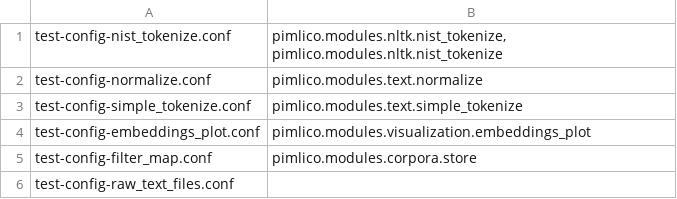
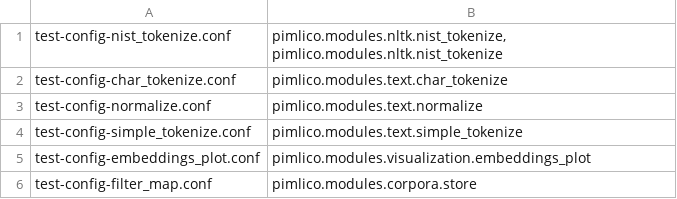
Before and after one commit to markgw/pimlico, a TSV file: docs/test_config/module_list.tsv, drawn as a sheet; only a part is shown; the shorter side is filled out with more unchanged rows; the diff names each change by its address in the sheet, - before the commit and + after, or states it on an @@ line.

```diff
--- a/docs/test_config/module_list.tsv
+++ b/docs/test_config/module_list.tsv
+row 2: test-config-char_tokenize.conf | pimlico.modules.text.char_tokenize
```
Also changed, not shown: 18 other files.
